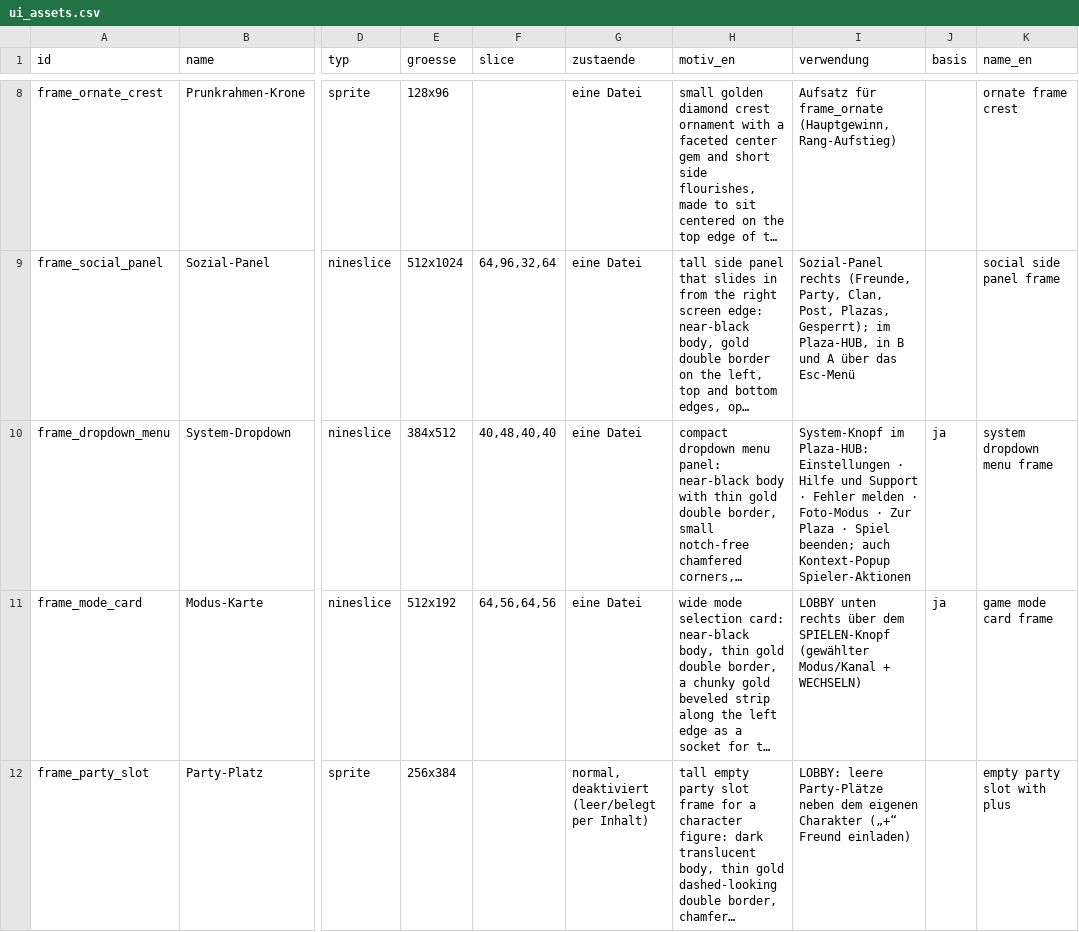
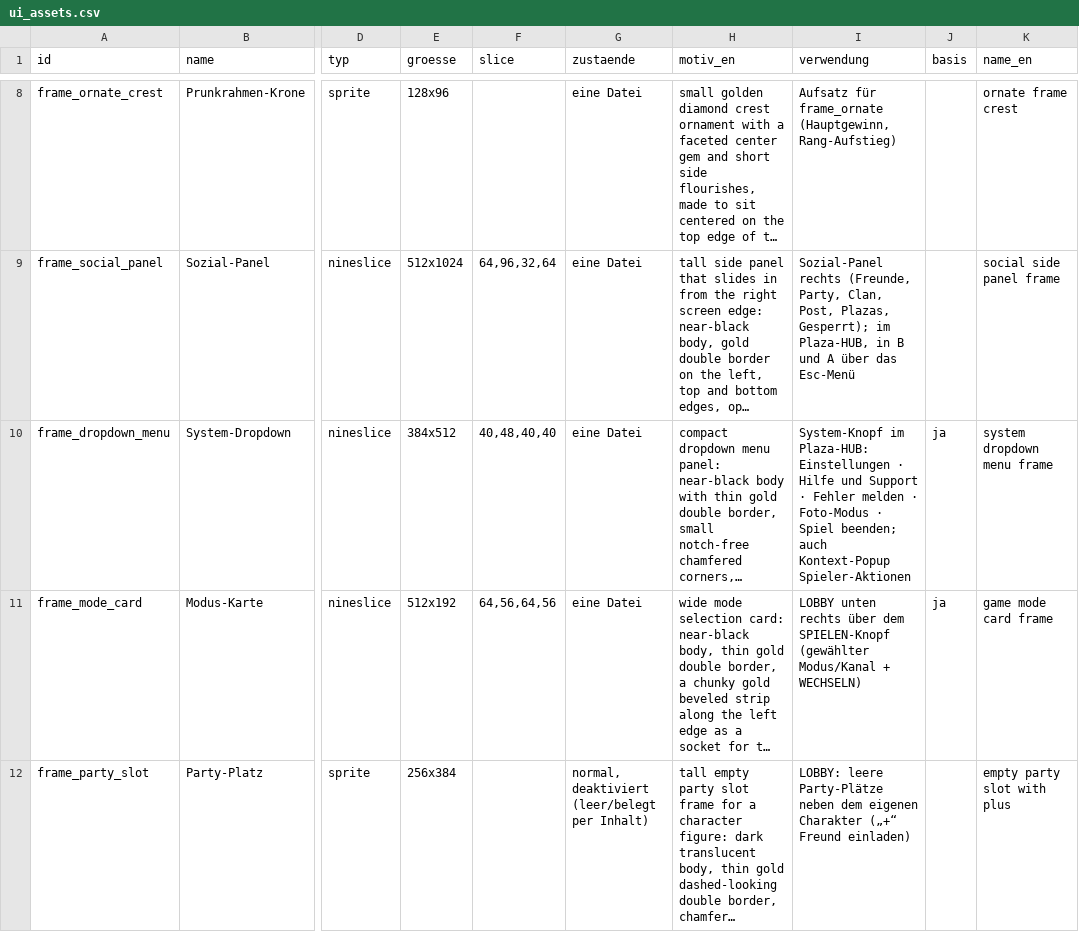
Before and after one commit to moritztenbrink/moritzassets, a CSV file: data/ui_assets.csv, drawn as a sheet; only a part is shown, gaps mark what is left out; long unchanged cells end in …; the diff names each change by its address in the sheet, - before the commit and + after, or states it on an @@ line.

```diff
--- a/data/ui_assets.csv
+++ b/data/ui_assets.csv
-I10 (verwendung): …Foto-Modus · Zur Plaza · Spiel beenden;…
+I10 (verwendung): …Foto-Modus · Spiel beenden;…
```
Also changed, not shown: 2 other files.
